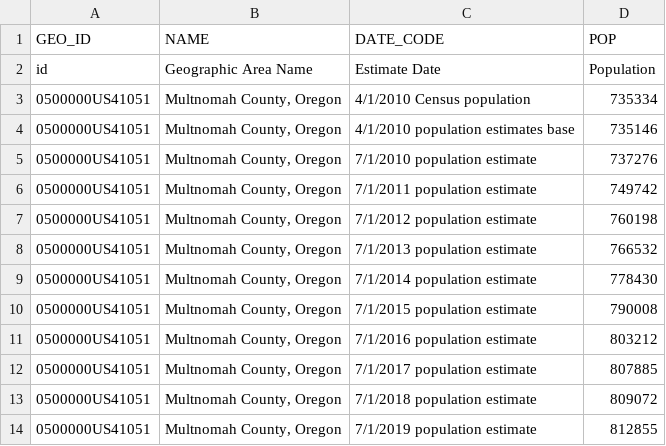
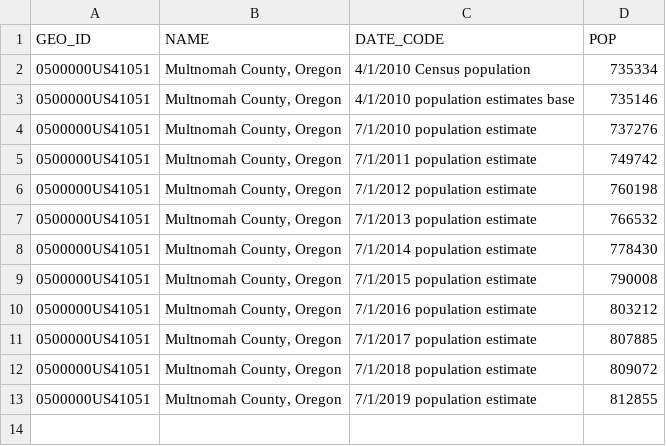
Before and after one commit to BiodiversityDataScienceCorp/R-intro-refresher, a CSV file: multco.csv, drawn as a sheet; the diff names each change by its address in the sheet, - before the commit and + after, or states it on an @@ line.

Commit message:
fixed dataset issue, deleted R file

```diff
--- a/multco.csv
+++ b/multco.csv
-row 2: id | Geographic Area Name | Estimate Date | Population
```
Also changed, not shown: 2 other files.
